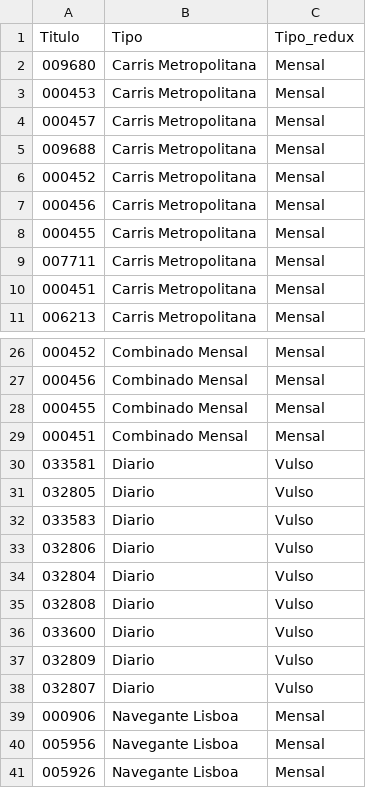
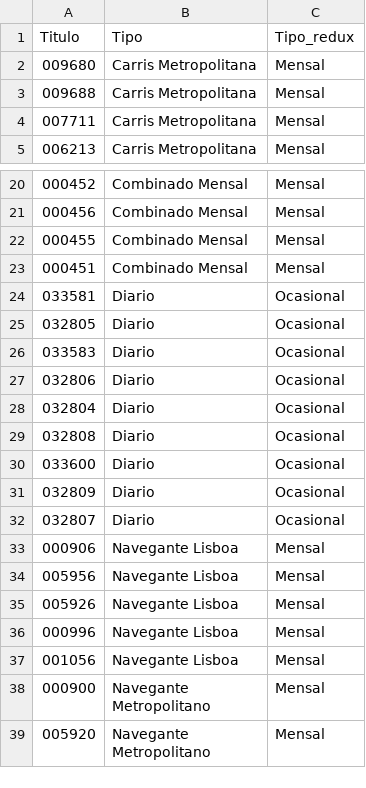
Before and after one commit to rosamfelix/PGmob360, a CSV file: data/Titulos.csv, drawn as a sheet; only a part is shown, gaps mark what is left out; the shorter side is filled out with more unchanged rows; the diff covers the shown part only.

Commit message:
vulso ocasionais

```diff
--- a/data/Titulos.csv
+++ b/data/Titulos.csv
@@ -2,10 +2,4 @@
 "009680","Carris Metropolitana","Mensal"
-"000453","Carris Metropolitana","Mensal"
-"000457","Carris Metropolitana","Mensal"
 "009688","Carris Metropolitana","Mensal"
-"000452","Carris Metropolitana","Mensal"
-"000456","Carris Metropolitana","Mensal"
-"000455","Carris Metropolitana","Mensal"
 "007711","Carris Metropolitana","Mensal"
-"000451","Carris Metropolitana","Mensal"
 "006213","Carris Metropolitana","Mensal"
@@ -29,11 +23,11 @@
 "000451","Combinado Mensal","Mensal"
-"033581","Diario","Vulso"
-"032805","Diario","Vulso"
-"033583","Diario","Vulso"
-"032806","Diario","Vulso"
-"032804","Diario","Vulso"
-"032808","Diario","Vulso"
-"033600","Diario","Vulso"
-"032809","Diario","Vulso"
-"032807","Diario","Vulso"
+"033581","Diario","Ocasional"
+"032805","Diario","Ocasional"
+"033583","Diario","Ocasional"
+"032806","Diario","Ocasional"
+"032804","Diario","Ocasional"
+"032808","Diario","Ocasional"
+"033600","Diario","Ocasional"
+"032809","Diario","Ocasional"
+"032807","Diario","Ocasional"
 "000906","Navegante Lisboa","Mensal"
```
Also changed, not shown: 5 edited cells elsewhere in this file, 1 other file.
